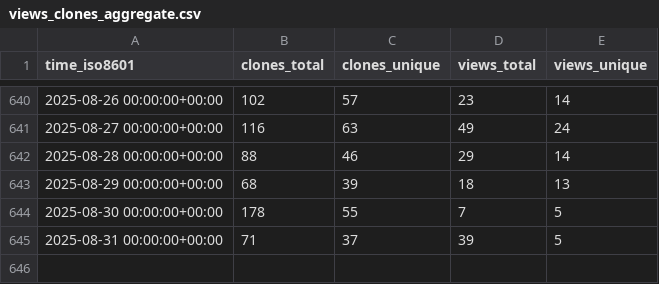
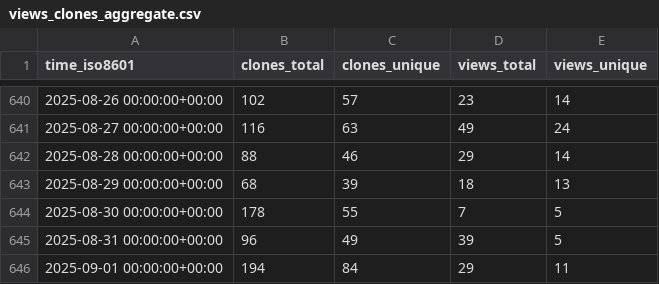
Before and after one commit to keptn/lifecycle-toolkit, a CSV file: keptn/lifecycle-toolkit/ghrs-data/views_clones_aggregate.csv, drawn as a sheet; only a part is shown, gaps mark what is left out.

```diff
--- a/keptn/lifecycle-toolkit/ghrs-data/views_clones_aggregate.csv
+++ b/keptn/lifecycle-toolkit/ghrs-data/views_clones_aggregate.csv
@@ -644,2 +644,3 @@ time_iso8601,clones_total,clones_unique,views_total,views_unique
 2025-08-30 00:00:00+00:00,178,55,7,5
-2025-08-31 00:00:00+00:00,71,37,39,5
+2025-08-31 00:00:00+00:00,96,49,39,5
+2025-09-01 00:00:00+00:00,194,84,29,11
```
Also changed, not shown: 1 other file.
